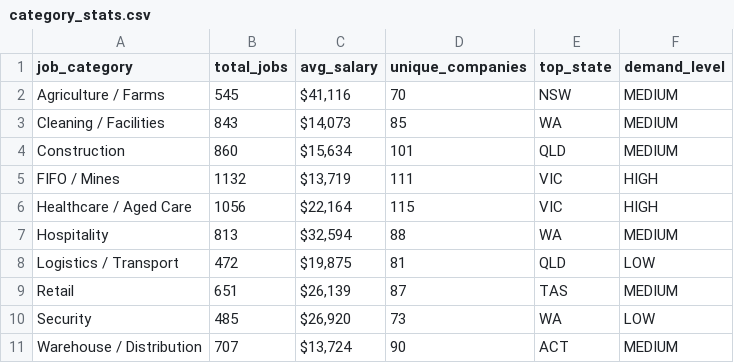
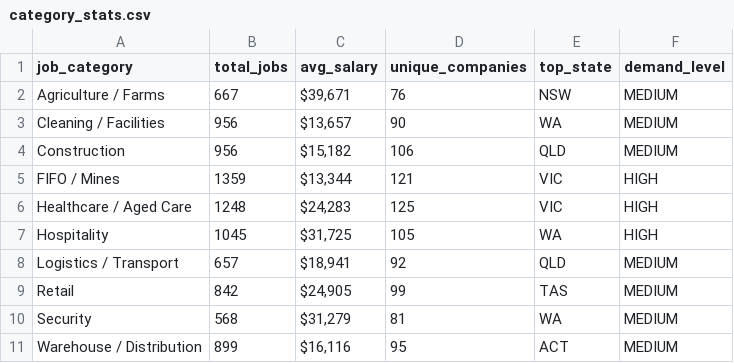
Before and after one commit to picaaart/Seekscrapper, a CSV file: data/category_stats.csv, drawn as a sheet.

```diff
--- a/data/category_stats.csv
+++ b/data/category_stats.csv
@@ -1,11 +1,11 @@
 job_category,total_jobs,avg_salary,unique_companies,top_state,demand_level
-Agriculture / Farms,545,"$41,116",70,NSW,MEDIUM
-Cleaning / Facilities,843,"$14,073",85,WA,MEDIUM
-Construction,860,"$15,634",101,QLD,MEDIUM
-FIFO / Mines,1132,"$13,719",111,VIC,HIGH
-Healthcare / Aged Care,1056,"$22,164",115,VIC,HIGH
-Hospitality,813,"$32,594",88,WA,MEDIUM
-Logistics / Transport,472,"$19,875",81,QLD,LOW
-Retail,651,"$26,139",87,TAS,MEDIUM
-Security,485,"$26,920",73,WA,LOW
-Warehouse / Distribution,707,"$13,724",90,ACT,MEDIUM
+Agriculture / Farms,667,"$39,671",76,NSW,MEDIUM
+Cleaning / Facilities,956,"$13,657",90,WA,MEDIUM
+Construction,956,"$15,182",106,QLD,MEDIUM
+FIFO / Mines,1359,"$13,344",121,VIC,HIGH
+Healthcare / Aged Care,1248,"$24,283",125,VIC,HIGH
+Hospitality,1045,"$31,725",105,WA,HIGH
+Logistics / Transport,657,"$18,941",92,QLD,MEDIUM
+Retail,842,"$24,905",99,TAS,MEDIUM
+Security,568,"$31,279",81,WA,MEDIUM
+Warehouse / Distribution,899,"$16,116",95,ACT,MEDIUM
```
Also changed, not shown: data/monthly_trends.csv, 6 other files.
